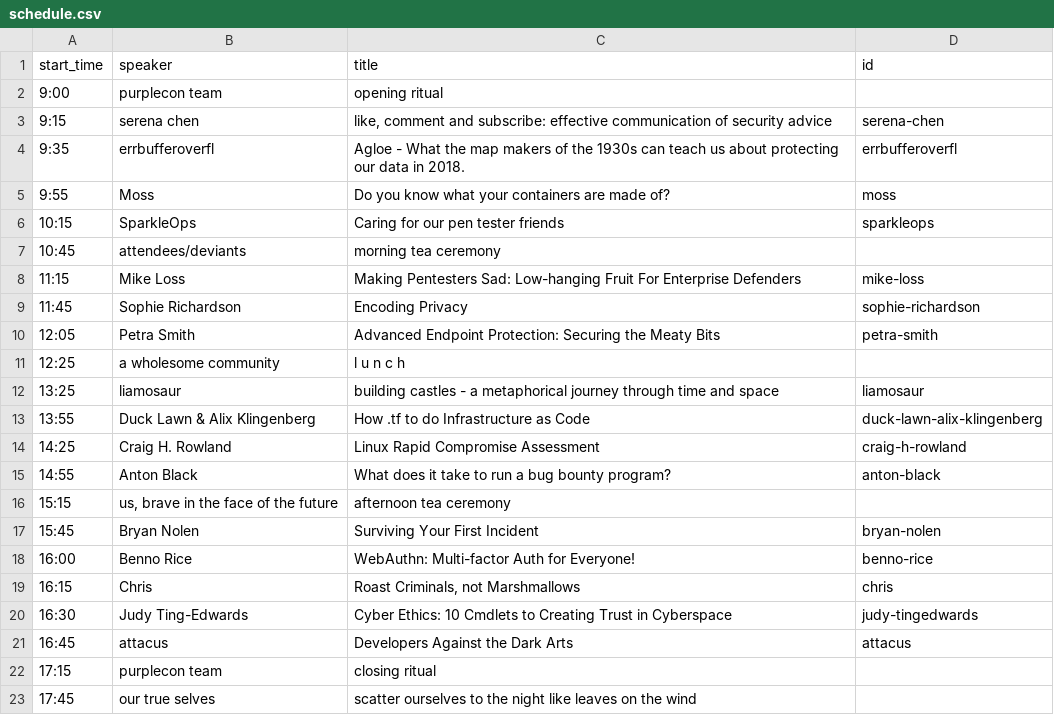
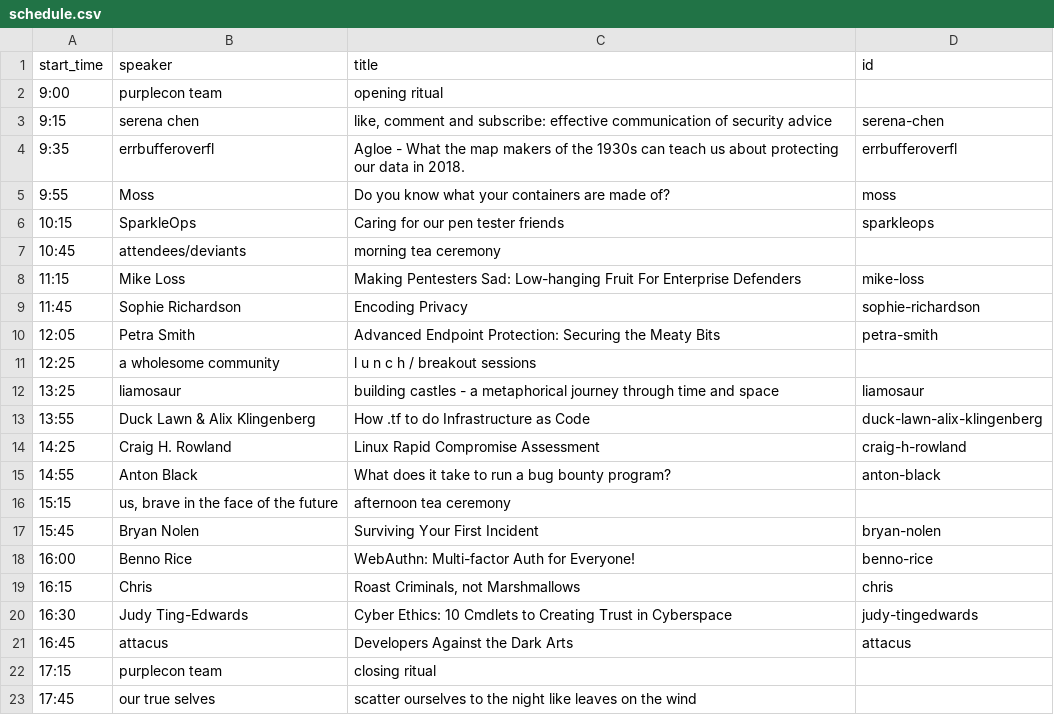
Before and after one commit to purplecon/2018.purplecon.nz, a CSV file: _data/schedule.csv, drawn as a sheet.

Commit message:
add breakout sessions to schedule

```diff
--- a/_data/schedule.csv
+++ b/_data/schedule.csv
@@ -10,3 +10,3 @@ start_time,speaker,title,id
 12:05,Petra Smith,Advanced Endpoint Protection: Securing the Meaty Bits,petra-smith
-12:25,a wholesome community,l u n c h,
+12:25,a wholesome community,l u n c h / breakout sessions,
 13:25,liamosaur,building castles - a metaphorical journey through time and space,liamosaur
```
